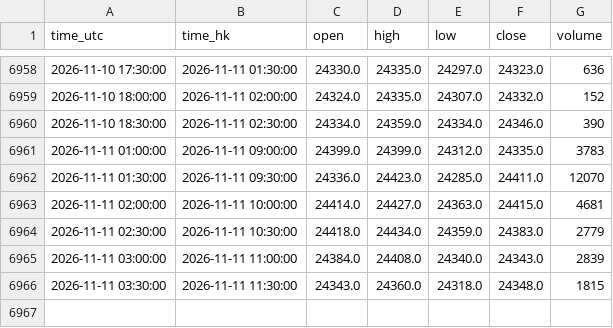
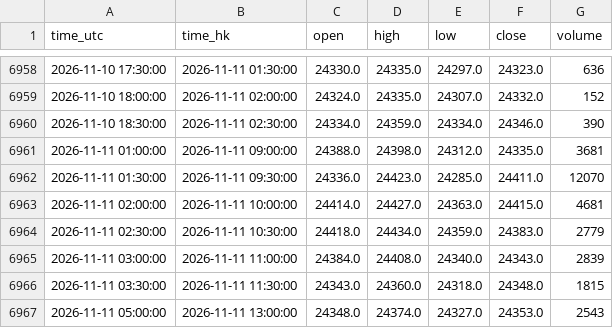
Before and after one commit to ronaldo8282/rs-us-daily, a CSV file: docs/tpo/data/HSIF_HKEX_HSI1_30m.csv, drawn as a sheet; only a part is shown, gaps mark what is left out.

Commit message:
chore(tpo): HSIF live 30m session update 2026-11-11 13:46 HKT

```diff
--- a/docs/tpo/data/HSIF_HKEX_HSI1_30m.csv
+++ b/docs/tpo/data/HSIF_HKEX_HSI1_30m.csv
@@ -6960,3 +6960,3 @@ time_utc,time_hk,open,high,low,close,volume
 2026-11-10 18:30:00,2026-11-11 02:30:00,24334.0,24359.0,24334.0,24346.0,390
-2026-11-11 01:00:00,2026-11-11 09:00:00,24399.0,24399.0,24312.0,24335.0,3783
+2026-11-11 01:00:00,2026-11-11 09:00:00,24388.0,24398.0,24312.0,24335.0,3681
 2026-11-11 01:30:00,2026-11-11 09:30:00,24336.0,24423.0,24285.0,24411.0,12070
@@ -6966 +6966,2 @@ time_utc,time_hk,open,high,low,close,volume
 2026-11-11 03:30:00,2026-11-11 11:30:00,24343.0,24360.0,24318.0,24348.0,1815
+2026-11-11 05:00:00,2026-11-11 13:00:00,24348.0,24374.0,24327.0,24353.0,2543
```
Also changed, not shown: 1 other file.
